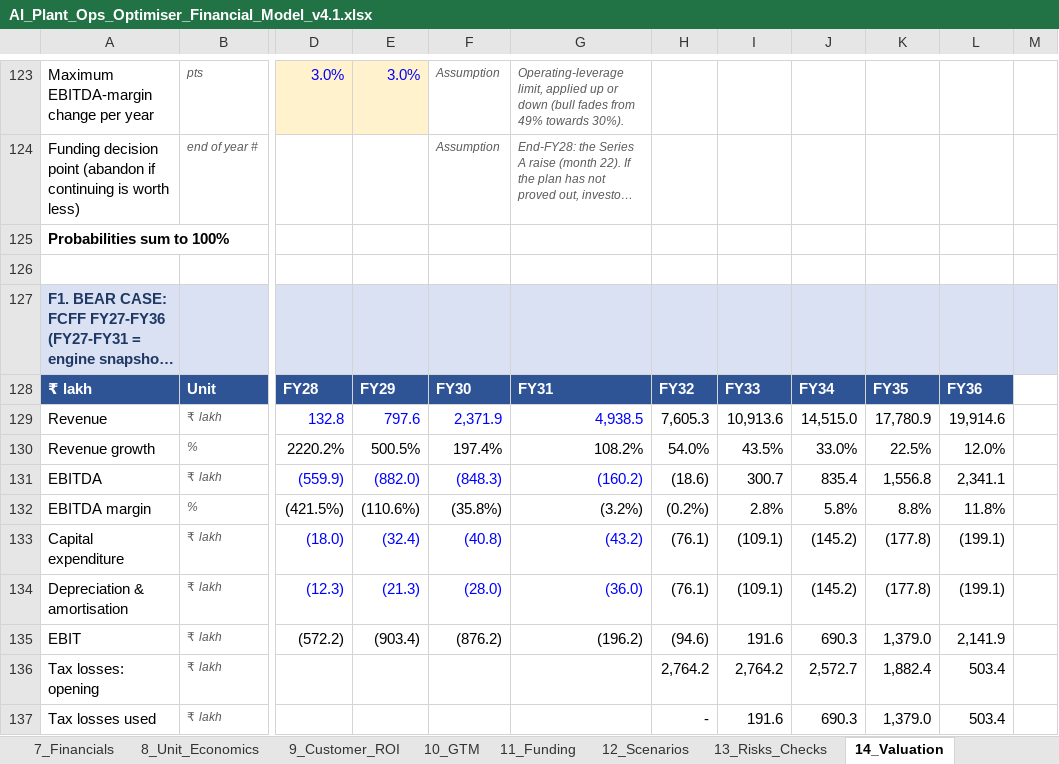
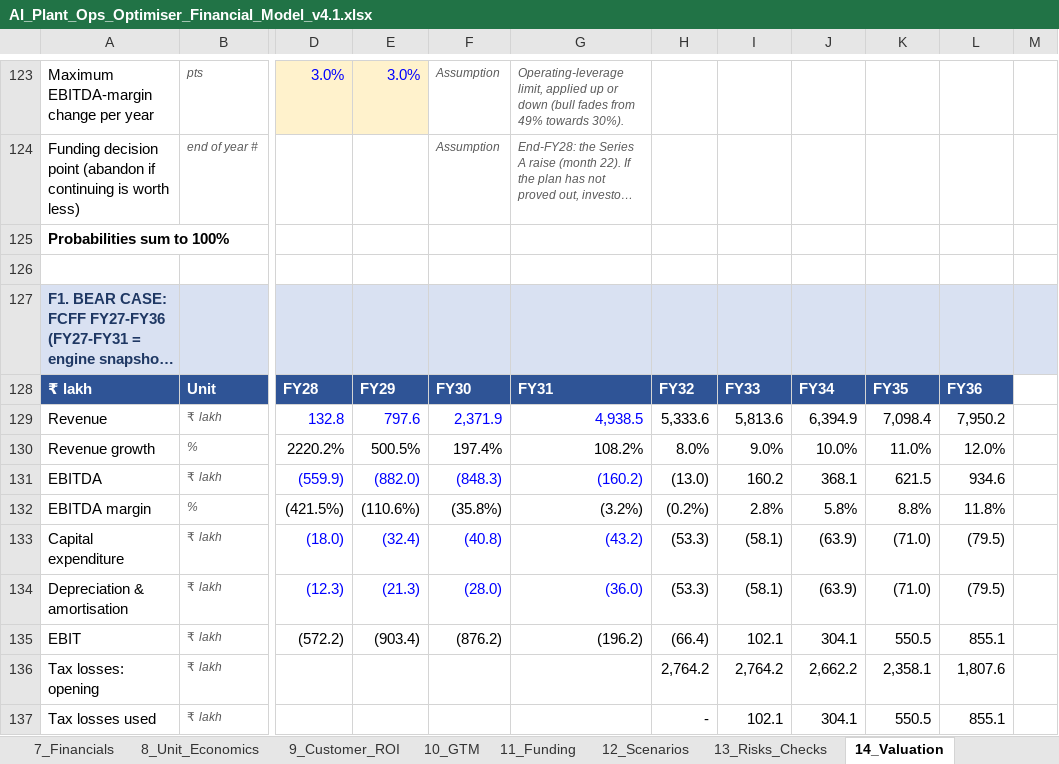
Before and after one commit to vcnexus6-creator/Ai-shadowfox, an Excel workbook: docs/financial-model/AI_Plant_Ops_Optimiser_Financial_Model_v4.1.xlsx, sheet 14_Valuation, drawn as a sheet; only a part is shown, gaps mark what is left out; long unchanged cells end in …; values as stored, in another font and other column widths than the file's, no borders; the diff covers the shown part only; the diff names each change by its address in the sheet, - before the commit and + after, or states it on an @@ line.

```diff
--- a/docs/financial-model/AI_Plant_Ops_Optimiser_Financial_Model_v4.1.xlsx (sheet 14_Valuation)
+++ b/docs/financial-model/AI_Plant_Ops_Optimiser_Financial_Model_v4.1.xlsx (sheet 14_Valuation)
-H129: 7,605.3
+H129: 5,333.6
-I129: 10,913.6
+I129: 5,813.6
-J129: 14,515.0
+J129: 6,394.9
-K129: 17,780.9
+K129: 7,098.4
-L129: 19,914.6
+L129: 7,950.2
-H130: 54.0%
+H130: 8.0%
-I130: 43.5%
+I130: 9.0%
-J130: 33.0%
+J130: 10.0%
-K130: 22.5%
+K130: 11.0%
-H131: (18.6)
+H131: (13.0)
-I131: 300.7
+I131: 160.2
-J131: 835.4
+J131: 368.1
-K131: 1,556.8
+K131: 621.5
-L131: 2,341.1
+L131: 934.6
-H133:H134: (76.1)
+H133:H134: (53.3)
-I133:I134: (109.1)
+I133:I134: (58.1)
-J133:J134: (145.2)
+J133:J134: (63.9)
-K133:K134: (177.8)
+K133:K134: (71.0)
-L133:L134: (199.1)
+L133:L134: (79.5)
-H135: (94.6)
+H135: (66.4)
-I135: 191.6
+I135: 102.1
-J135: 690.3
+J135: 304.1
-K135: 1,379.0
+K135: 550.5
-L135: 2,141.9
+L135: 855.1
-J136: 2,572.7
+J136: 2,662.2
-K136: 1,882.4
+K136: 2,358.1
-L136: 503.4
+L136: 1,807.6
-I137: 191.6
+I137: 102.1
-J137: 690.3
+J137: 304.1
-K137: 1,379.0
+K137: 550.5
-L137: 503.4
+L137: 855.1
```
Also changed, not shown: 100 edited cells elsewhere in this sheet, sheet 16_SOM_Scenarios, sheet 12_Scenarios, sheet 1_Dashboard, sheet 15_Change_Log, charts or pictures.
